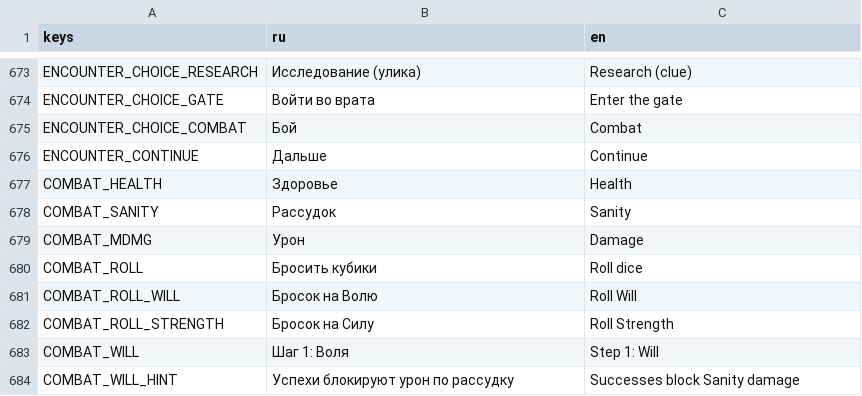
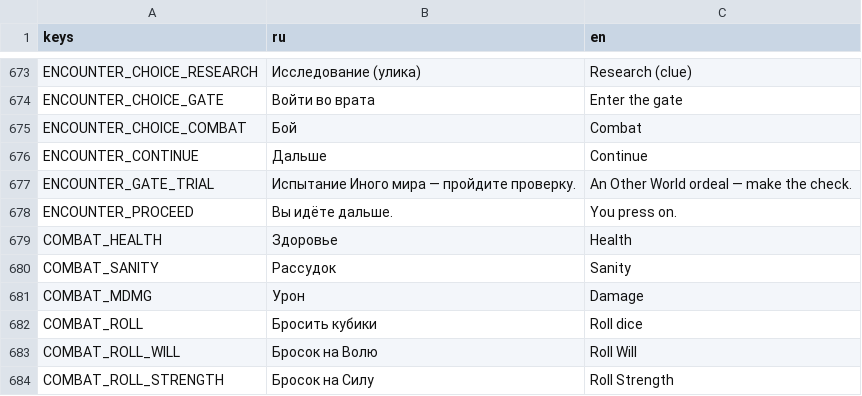
Before and after one commit to fatuk/dark-omens-godot, a CSV file: assets/i18n/translations.csv, drawn as a sheet; only a part is shown, gaps mark what is left out; the shorter side is filled out with more unchanged rows; the diff covers the shown part only.

```diff
--- a/assets/i18n/translations.csv
+++ b/assets/i18n/translations.csv
@@ -676,2 +676,4 @@ ENCOUNTER_CHOICE_COMBAT,Бой,Combat
 ENCOUNTER_CONTINUE,Дальше,Continue
+ENCOUNTER_GATE_TRIAL,Испытание Иного мира — пройдите проверку.,An Other World ordeal — make the check.
+ENCOUNTER_PROCEED,Вы идёте дальше.,You press on.
 COMBAT_HEALTH,Здоровье,Health
```
Also changed, not shown: 47 added rows elsewhere in this file, 18 other files.
